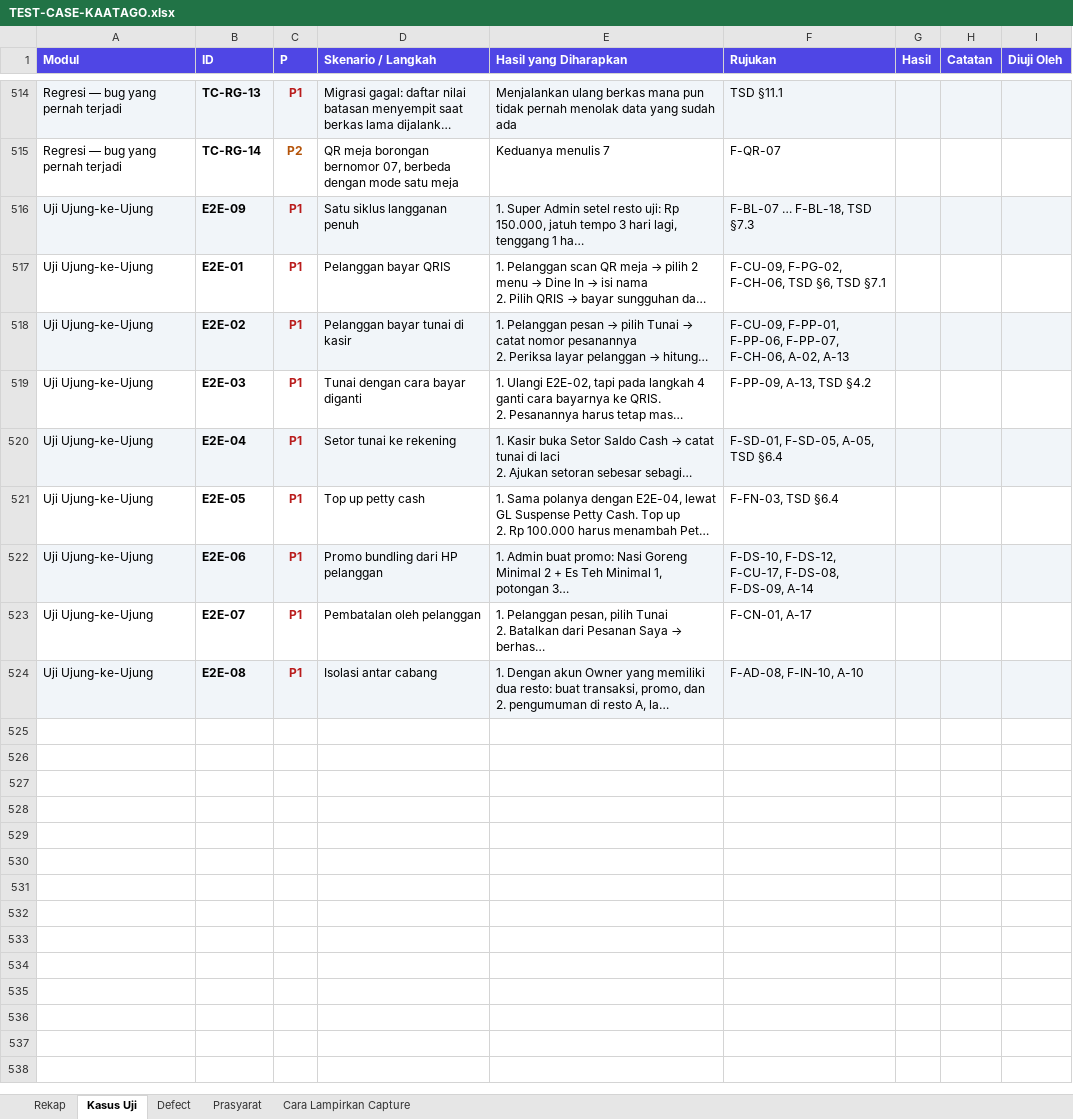
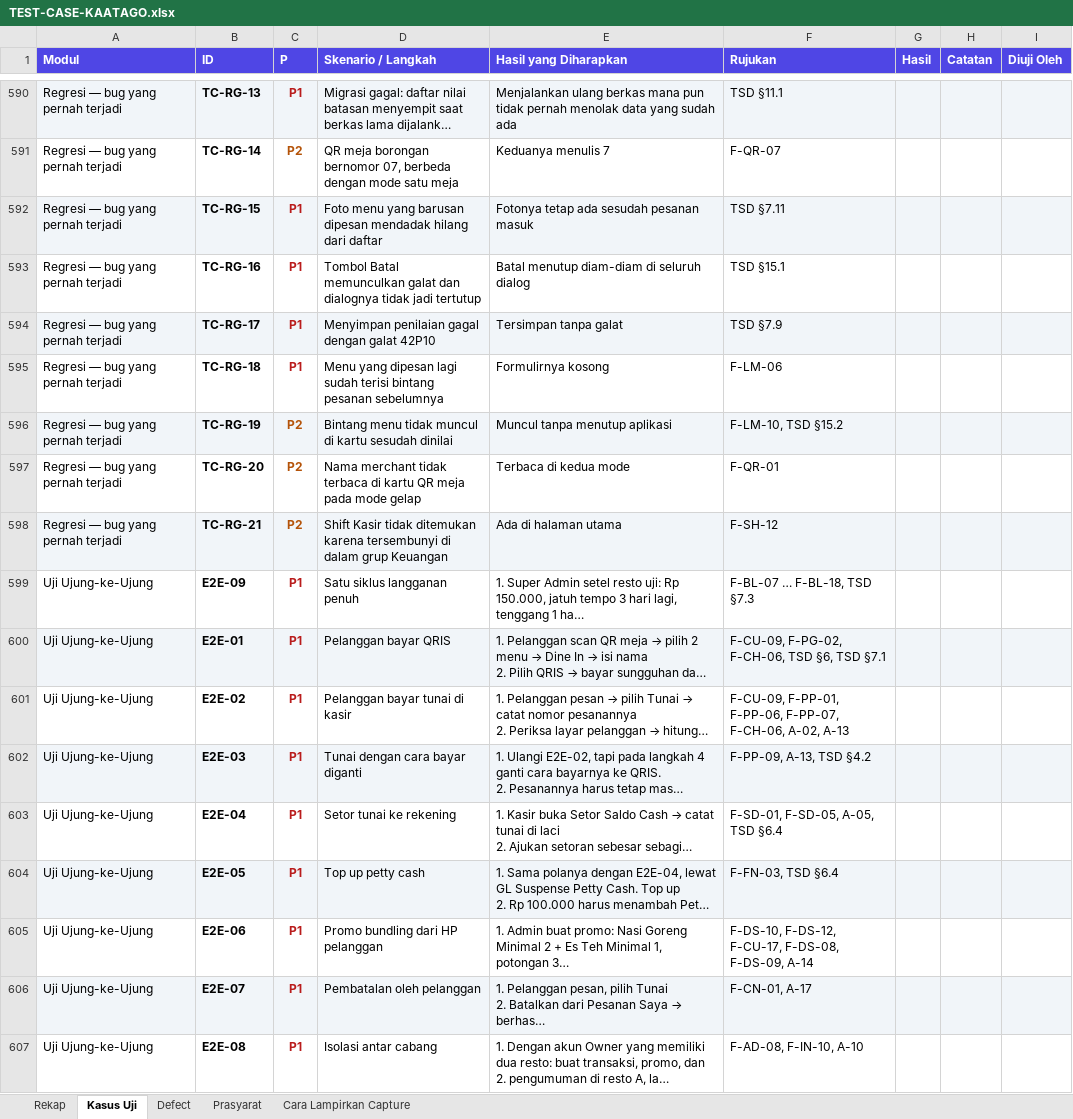
Before and after one commit to bujejuki-spec/KaataGo, an Excel workbook: docs/TEST-CASE-KAATAGO.xlsx, sheet Kasus Uji, drawn as a sheet; only a part is shown, gaps mark what is left out; long unchanged cells end in …; values as stored, in another font and other column widths than the file's, no borders; addresses are those after the commit; the diff covers the shown part only; the diff names each change by its address in the sheet, - before the commit and + after, or states it on an @@ line.

```diff
--- a/docs/TEST-CASE-KAATAGO.xlsx (sheet Kasus Uji)
+++ b/docs/TEST-CASE-KAATAGO.xlsx (sheet Kasus Uji)
+row 592: Regresi — bug yang pernah terjadi | TC-RG-15 | P1 | Foto menu yang barusan dipesan mendadak hilang dari daftar | Fotonya tetap ada sesudah pesanan masuk | TSD §7.11
+row 593: Regresi — bug yang pernah terjadi | TC-RG-16 | P1 | Tombol Batal memunculkan galat dan dialognya tidak jadi tertutup | Batal menutup diam-diam di seluruh dialog | TSD §15.1
+row 594: Regresi — bug yang pernah terjadi | TC-RG-17 | P1 | Menyimpan penilaian gagal dengan galat 42P10 | Tersimpan tanpa galat | TSD §7.9
+row 595: Regresi — bug yang pernah terjadi | TC-RG-18 | P1 | Menu yang dipesan lagi sudah terisi bintang pesanan sebelumnya | Formulirnya kosong | F-LM-06
+row 596: Regresi — bug yang pernah terjadi | TC-RG-19 | P2 | Bintang menu tidak muncul di kartu sesudah dinilai | Muncul tanpa menutup aplikasi | F-LM-10, TSD §15.2
+row 597: Regresi — bug yang pernah terjadi | TC-RG-20 | P2 | Nama merchant tidak terbaca di kartu QR meja pada mode gelap | Terbaca di kedua mode | F-QR-01
+row 598: Regresi — bug yang pernah terjadi | TC-RG-21 | P2 | Shift Kasir tidak ditemukan karena tersembunyi di dalam grup Keuangan | Ada di halaman utama | F-SH-12
-A599:I599 fill: #F1F5F9
+A599:I599 fill: none
-A600:I600 fill: none
+A600:I600 fill: #F1F5F9
-A601:I601 fill: #F1F5F9
+A601:I601 fill: none
-A602:I602 fill: none
+A602:I602 fill: #F1F5F9
-A603:I603 fill: #F1F5F9
+A603:I603 fill: none
-A604:I604 fill: none
+A604:I604 fill: #F1F5F9
-A605:I605 fill: #F1F5F9
+A605:I605 fill: none
-A606:I606 fill: none
+A606:I606 fill: #F1F5F9
-A607:I607 fill: #F1F5F9
+A607:I607 fill: none
```
Also changed, not shown: 76 added rows elsewhere in this sheet, sheet Rekap, 9 other files.
